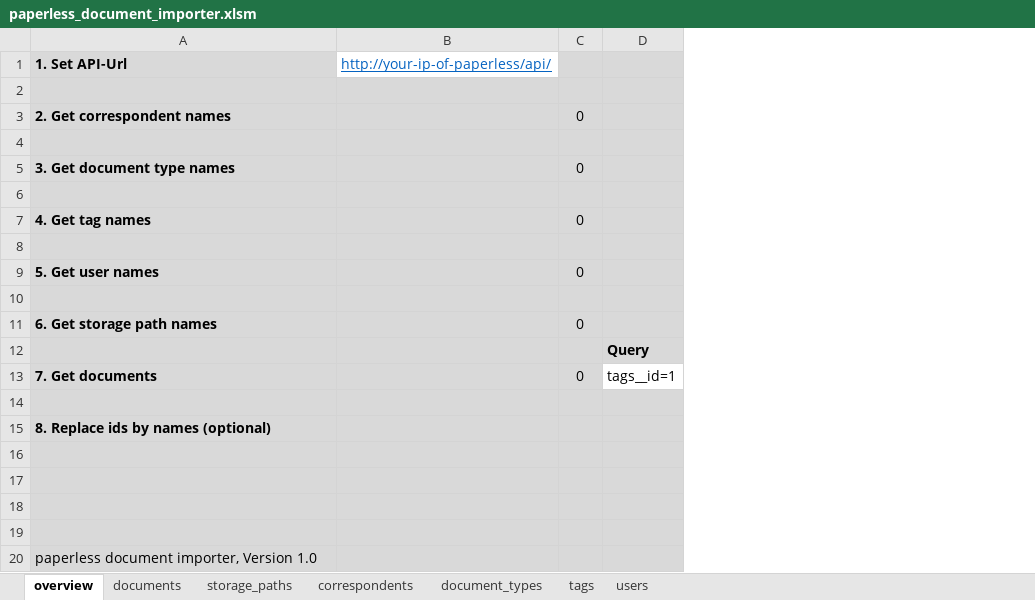
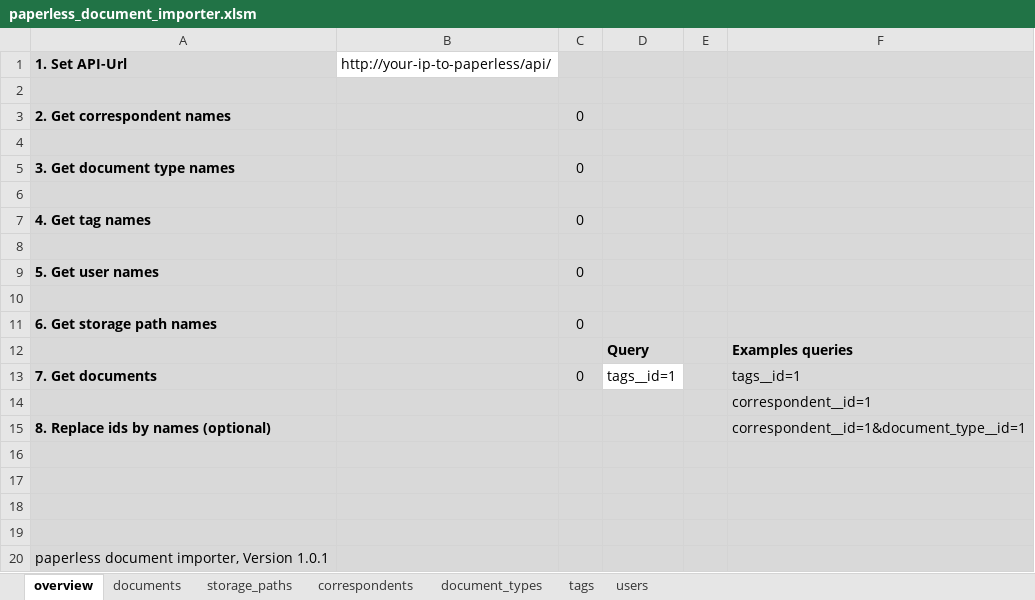
Before and after one commit to dast5022/paperless-dde, an Excel workbook: paperless_document_importer.xlsm, sheet overview, drawn as a sheet; values as stored, in another font and other column widths than the file's, no borders; charts and pictures not drawn; removed rows and columns are numbered as before the commit, all else as after; the diff names each change by its address in the sheet, - before the commit and + after, or states it on an @@ line.

Commit message:
Fixing problems with content and adding examples

```diff
--- a/paperless_document_importer.xlsm (sheet overview)
+++ b/paperless_document_importer.xlsm (sheet overview)
-column B (http://your-ip-of-paperless/api/), empty
+column B (http://your-ip-to-paperless/api/), empty
+column E, empty
+column F, rows 12-15: Examples queries | tags__id=1 | correspondent__id=1 | correspondent__id=1&document_type__id=1
-A20 (1. Set API-Url): paperless document importer, Version 1.0
+A20 (1. Set API-Url): paperless document importer, Version 1.0.1
```
